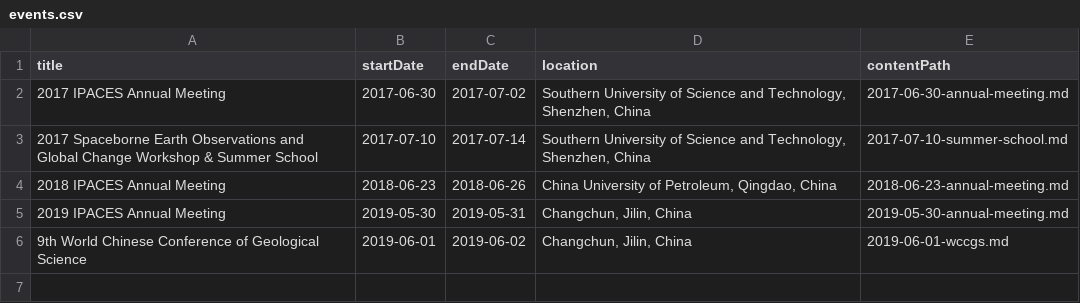
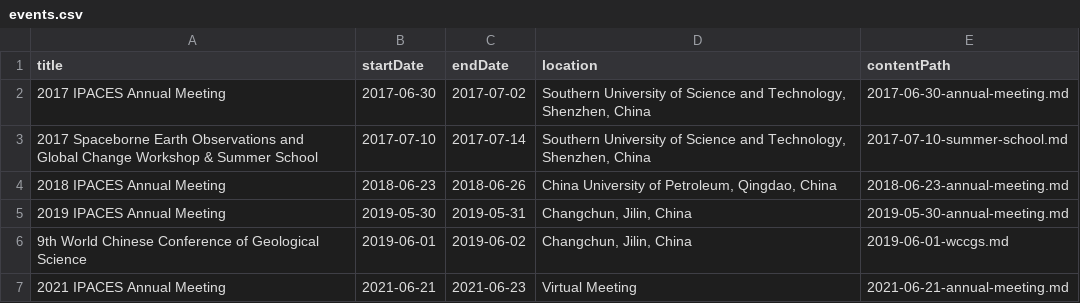
Before and after one commit to aspyrx/ipaces.org, a CSV file: src/routes/events/events.csv, drawn as a sheet.

Commit message:
2021-06-21 annual meeting

```diff
--- a/src/routes/events/events.csv
+++ b/src/routes/events/events.csv
@@ -6 +6,2 @@ title,startDate,endDate,location,contentPath
 9th World Chinese Conference of Geological Science,2019-06-01,2019-06-02,"Changchun, Jilin, China",2019-06-01-wccgs.md
+2021 IPACES Annual Meeting,2021-06-21,2021-06-23,"Virtual Meeting",2021-06-21-annual-meeting.md
```
Also changed, not shown: 2 other files.
